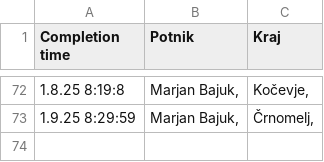
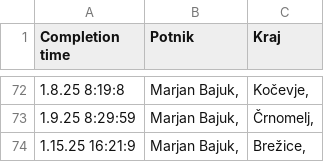
Before and after one commit to SRP-B/dat-nm, a CSV file: active.csv, drawn as a sheet; only a part is shown, gaps mark what is left out; the diff names each change by its address in the sheet, - before the commit and + after, or states it on an @@ line.

Commit message:
Appv12

```diff
--- a/active.csv
+++ b/active.csv
+row 74: 1.15.25 16:21:9 | Marjan Bajuk, | Brežice,
```
